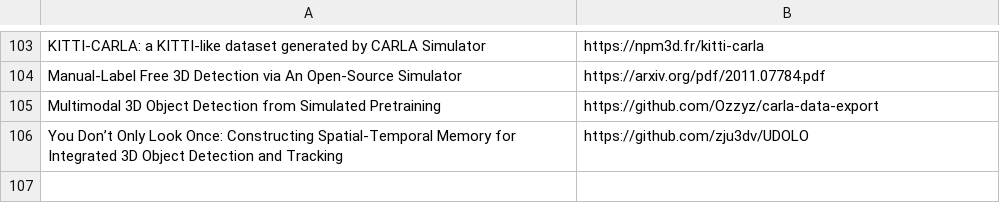
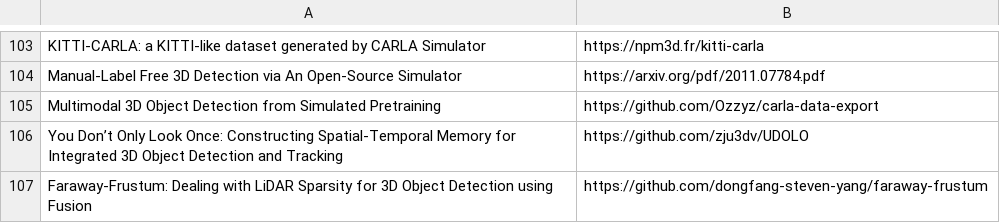
Before and after one commit to shanmo/awesome-object-slam, a CSV file: Tracking.csv, drawn as a sheet; only a part is shown, gaps mark what is left out; the diff names each change by its address in the sheet, - before the commit and + after, or states it on an @@ line.

Commit message:
Update Tracking.csv

```diff
--- a/Tracking.csv
+++ b/Tracking.csv
+row 107: Faraway-Frustum: Dealing with LiDAR Sparsity for 3D Object Detection using Fusion | https://github.com/dongfang-steven-yang/faraway-frustum
```
